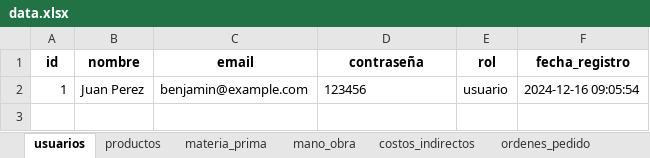
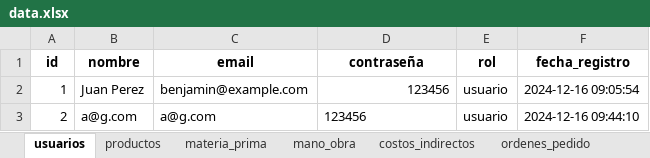
Before and after one commit to gussephe-benjamin/Aplicativo-Costos, an Excel workbook: Backend/app/data/data.xlsx, sheet usuarios, drawn as a sheet; values as stored, in another font and other column widths than the file's, no borders; the diff names each change by its address in the sheet, - before the commit and + after, or states it on an @@ line.

```diff
--- a/Backend/app/data/data.xlsx (sheet usuarios)
+++ b/Backend/app/data/data.xlsx (sheet usuarios)
-D2 alignment: left
+D2 alignment: right
+row 3: 2 | a@g.com | a@g.com | 123456 | usuario | 2024-12-16 09:44:10
```
Also changed, not shown: 2 other files.
